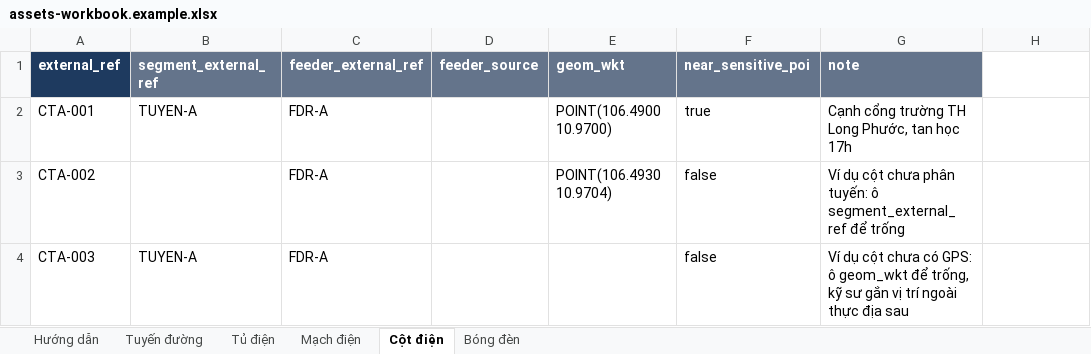
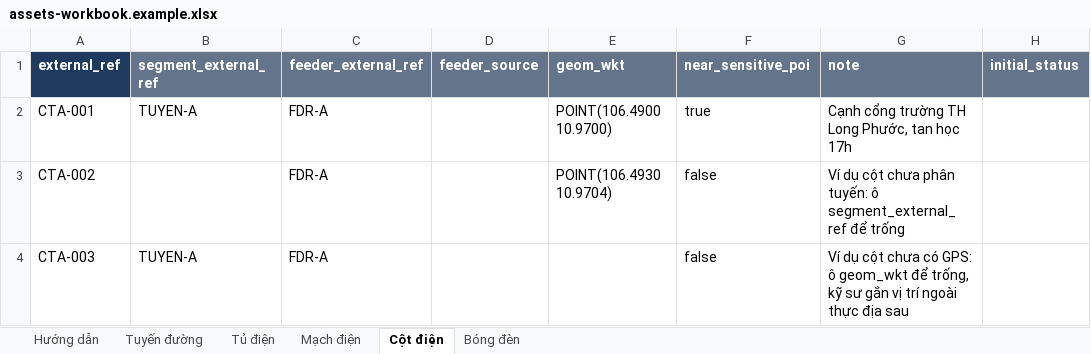
Before and after one commit to LuxMapLabs/luxmap_backend, an Excel workbook: docs/templates/assets-workbook.example.xlsx, sheet Cột điện, drawn as a sheet; values as stored, in another font and other column widths than the file's, no borders; the diff names each change by its address in the sheet, - before the commit and + after, or states it on an @@ line.

Commit message:
feat(assets): let the import give new simulated poles an initial status
Optional initial_status (normal/dim/out) on poles CSV/GeoJSON and the workbook
pole sheet. Only for data_source=simulated and only for poles the file creates;
written through the IInitialPoleStatus port so Survey stays the one writer of
pole_current_status.

```diff
--- a/docs/templates/assets-workbook.example.xlsx (sheet Cột điện)
+++ b/docs/templates/assets-workbook.example.xlsx (sheet Cột điện)
-H1: (empty)
+H1: initial_status
-H1 fill: none
+H1 fill: #64748B
```
Also changed, not shown: docs/templates/assets-workbook.xlsx, 17 other files.
